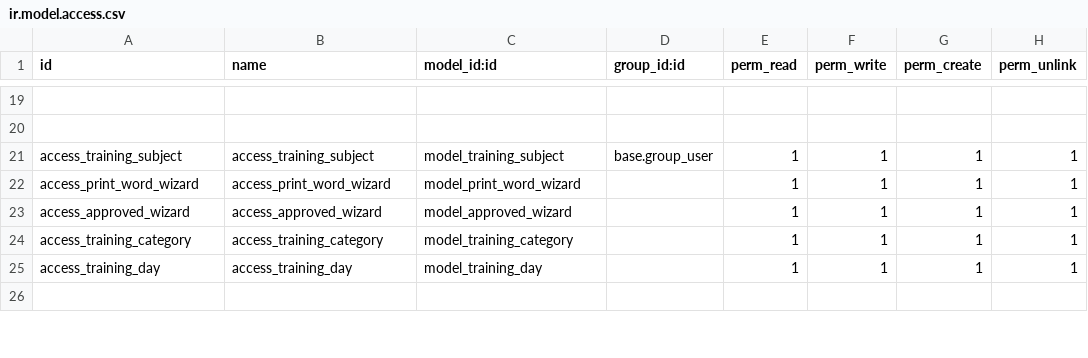
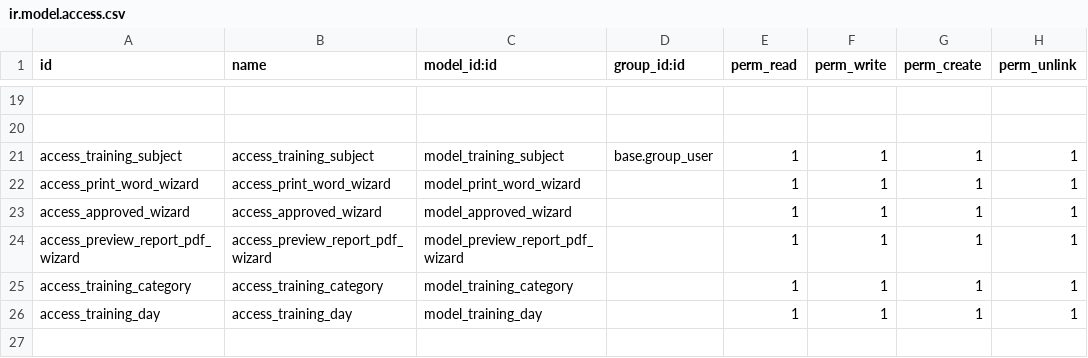
Before and after one commit to huydh1900/army_results, a CSV file: army_results_manager/security/ir.model.access.csv, drawn as a sheet; only a part is shown, gaps mark what is left out; the diff names each change by its address in the sheet, - before the commit and + after, or states it on an @@ line.

```diff
--- a/army_results_manager/security/ir.model.access.csv
+++ b/army_results_manager/security/ir.model.access.csv
+row 24: access_preview_report_pdf_wizard | access_preview_report_pdf_wizard | model_preview_report_pdf_wizard |  | 1 | 1 | 1 | 1
```
Also changed, not shown: 6 other files.
